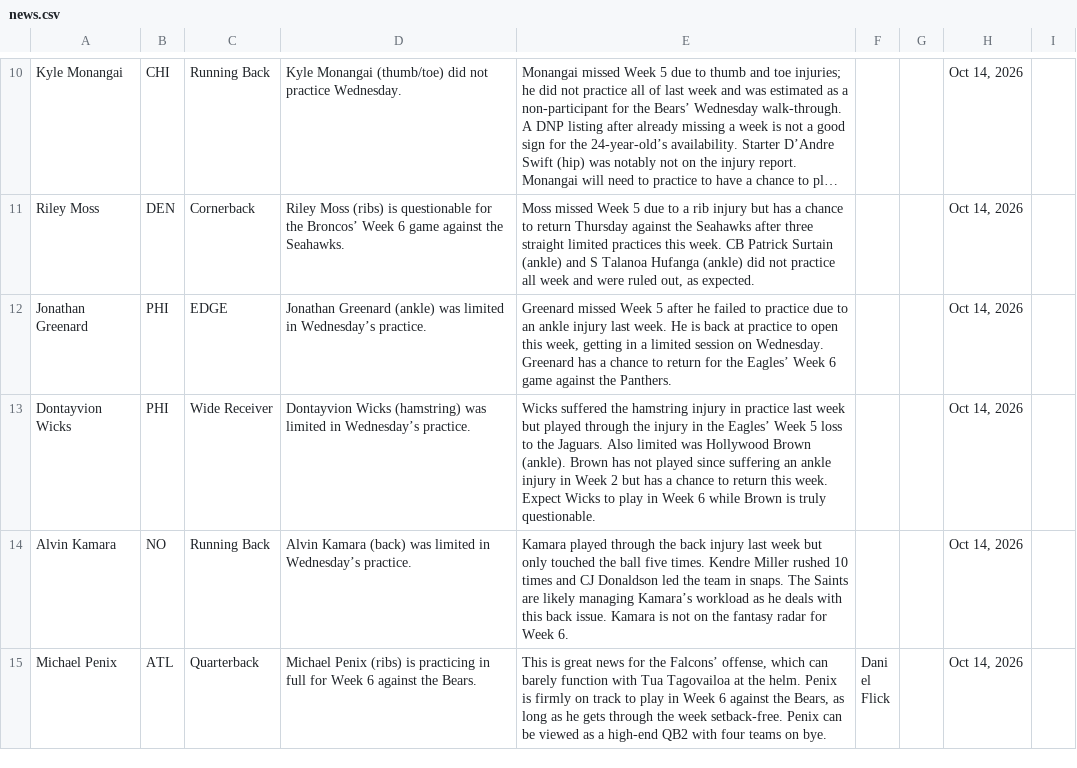
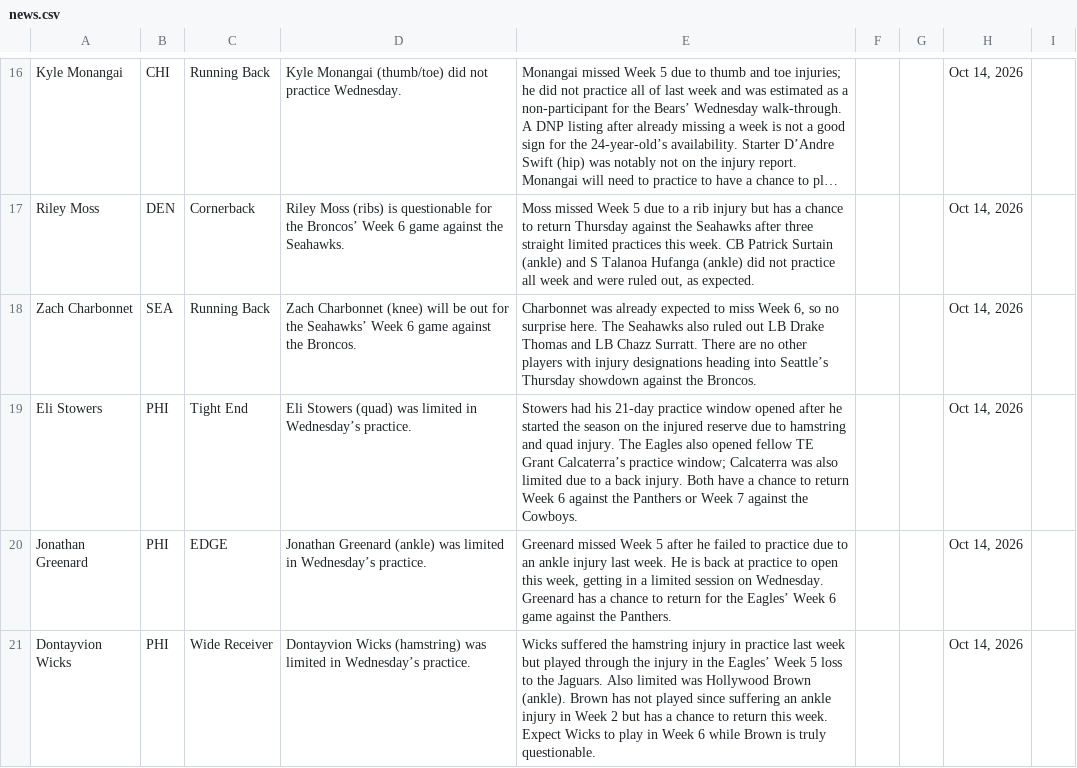
Before and after one commit to jordanwbishop-coder/rotoworld-feed, a CSV file: news.csv, drawn as a sheet; only a part is shown, gaps mark what is left out; the shorter side is filled out with more unchanged rows; long unchanged cells end in …; the diff covers the shown part only; the diff names each change by its address in the sheet, - before the commit and + after, or states it on an @@ line.

```diff
--- a/news.csv
+++ b/news.csv
+row 18: Zach Charbonnet | SEA | Running Back | Zach Charbonnet (knee) will be out for the Seahawks’ Week 6 game against the Broncos. | Charbonnet was already expected to miss Week 6, so no surprise here. The Seahawks also ruled out LB Drake Thomas and LB Chazz Surratt. There are no other players with injury designations heading into Seattle’s Thursday showdown against the Broncos. |  |  | Oct 14, 2026
+row 19: Eli Stowers | PHI | Tight End | Eli Stowers (quad) was limited in Wednesday’s practice. | Stowers had his 21-day practice window opened after he started the season on the injured reserve due to hamstring and quad injury. The Eagles also opened fellow TE Grant Calcaterra’s practice window; Calcaterra was also limited due to a back injury. Both have a chance to return Week 6 against the Panthers or Week 7 against the Cowboys. |  |  | Oct 14, 2026
```
Also changed, not shown: 8 added rows and 10 removed rows elsewhere in this file, 1 other file.
